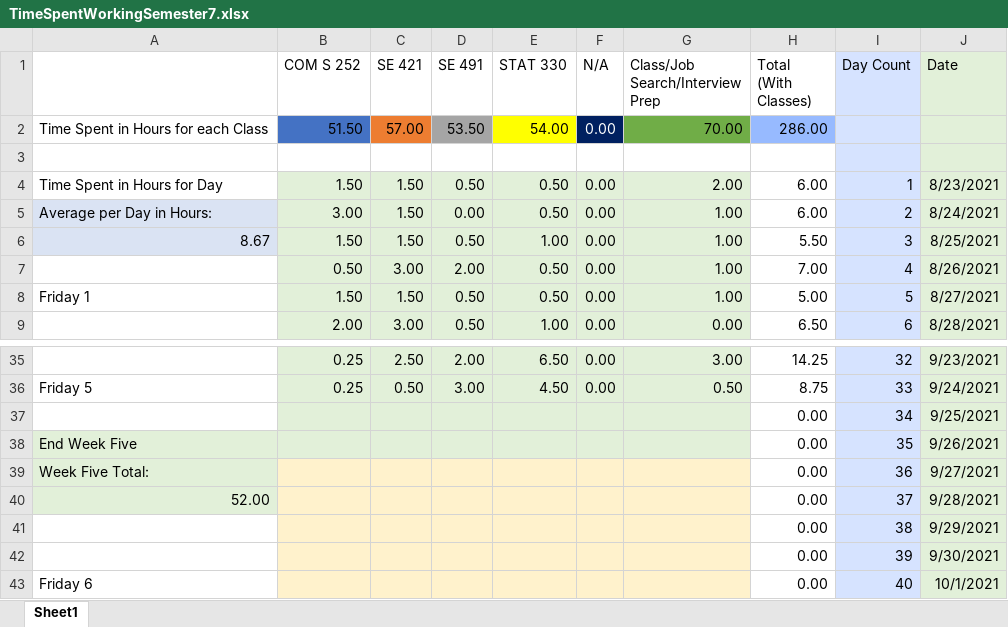
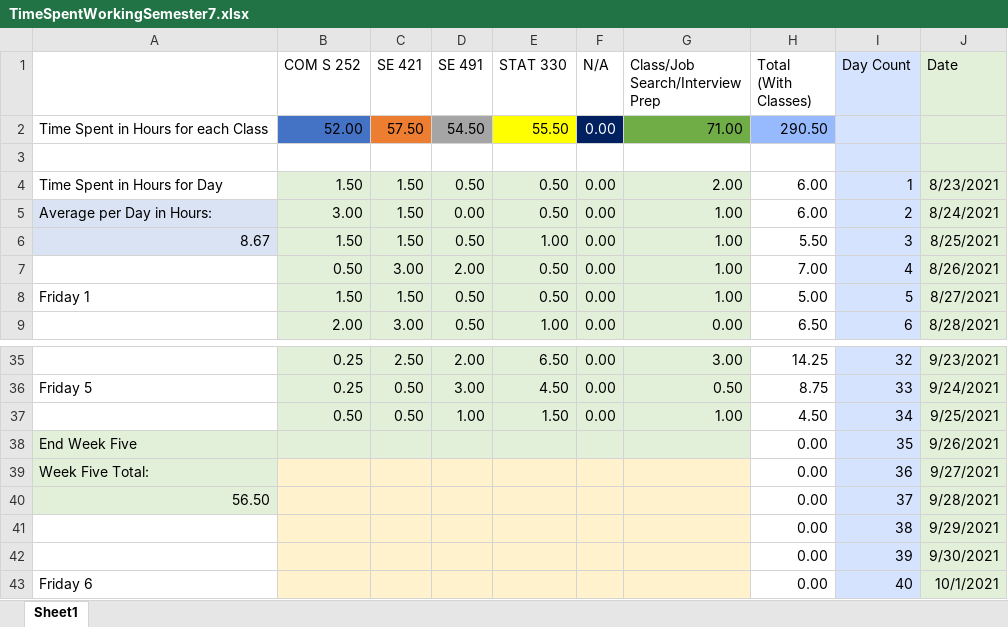
Before and after one commit to mghoskins/mghoskins-Data, an Excel workbook: CollegeSemesterWork/TimeSpentWorkingSemester7.xlsx, sheet Sheet1, drawn as a sheet; only a part is shown, gaps mark what is left out; values as stored, in another font and other column widths than the file's, no borders; charts and pictures and conditional formats not drawn; removed rows and columns are numbered as before the commit, all else as after; the diff names each change by its address in the sheet, - before the commit and + after, or states it on an @@ line.

Commit message:
mental day

```diff
--- a/CollegeSemesterWork/TimeSpentWorkingSemester7.xlsx (sheet Sheet1)
+++ b/CollegeSemesterWork/TimeSpentWorkingSemester7.xlsx (sheet Sheet1)
-row 2: Time Spent in Hours for each Class | 51.50 | 57.00 | 53.50 | 54.00 | 0.00 | 70.00 | 286.00
+row 2: Time Spent in Hours for each Class | 52.00 | 57.50 | 54.50 | 55.50 | 0.00 | 71.00 | 290.50
-row 37:  |  |  |  |  |  |  | 0.00 | 34 | 9/25/2021
+row 37:  | 0.50 | 0.50 | 1.00 | 1.50 | 0.00 | 1.00 | 4.50 | 34 | 9/25/2021
-A40: 52.00
+A40: 56.50
```
Also changed, not shown: charts or pictures.
